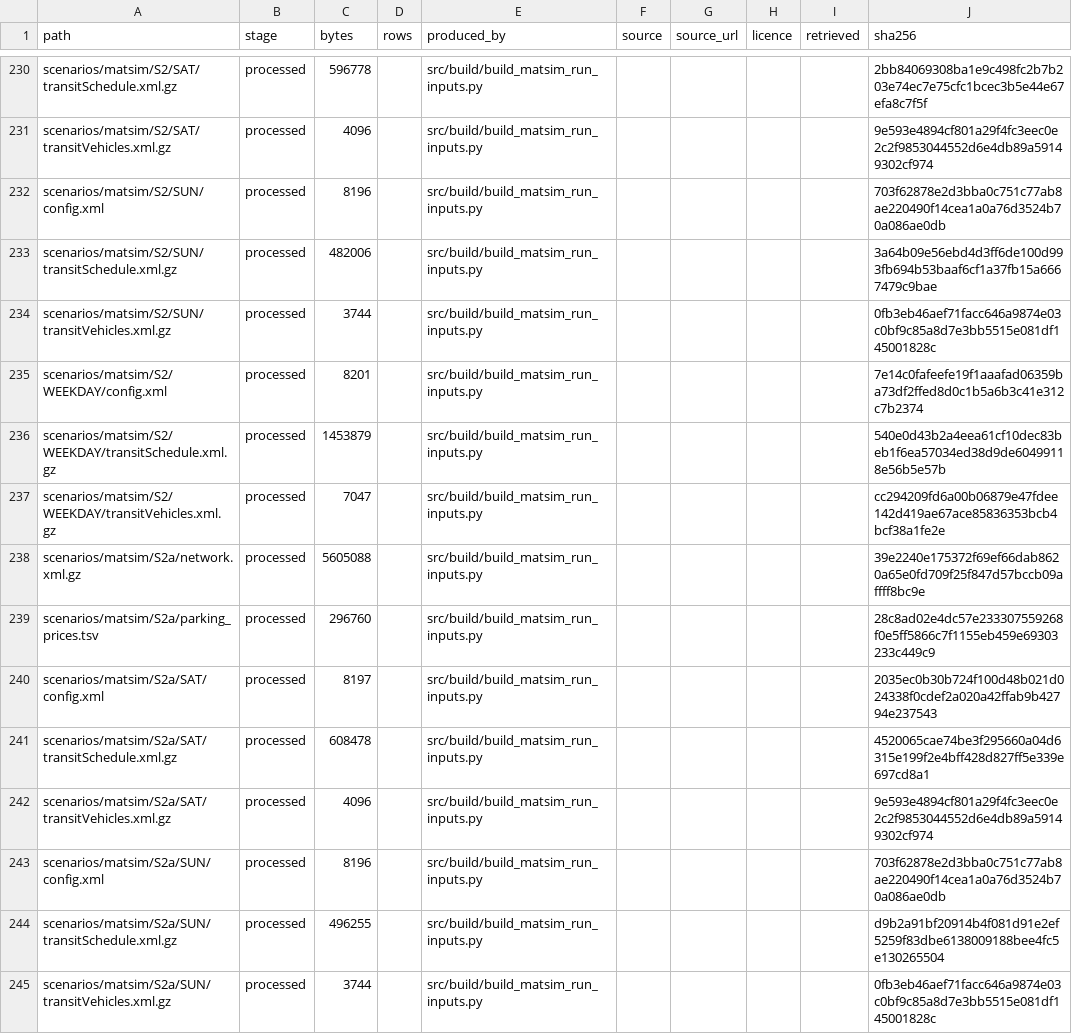
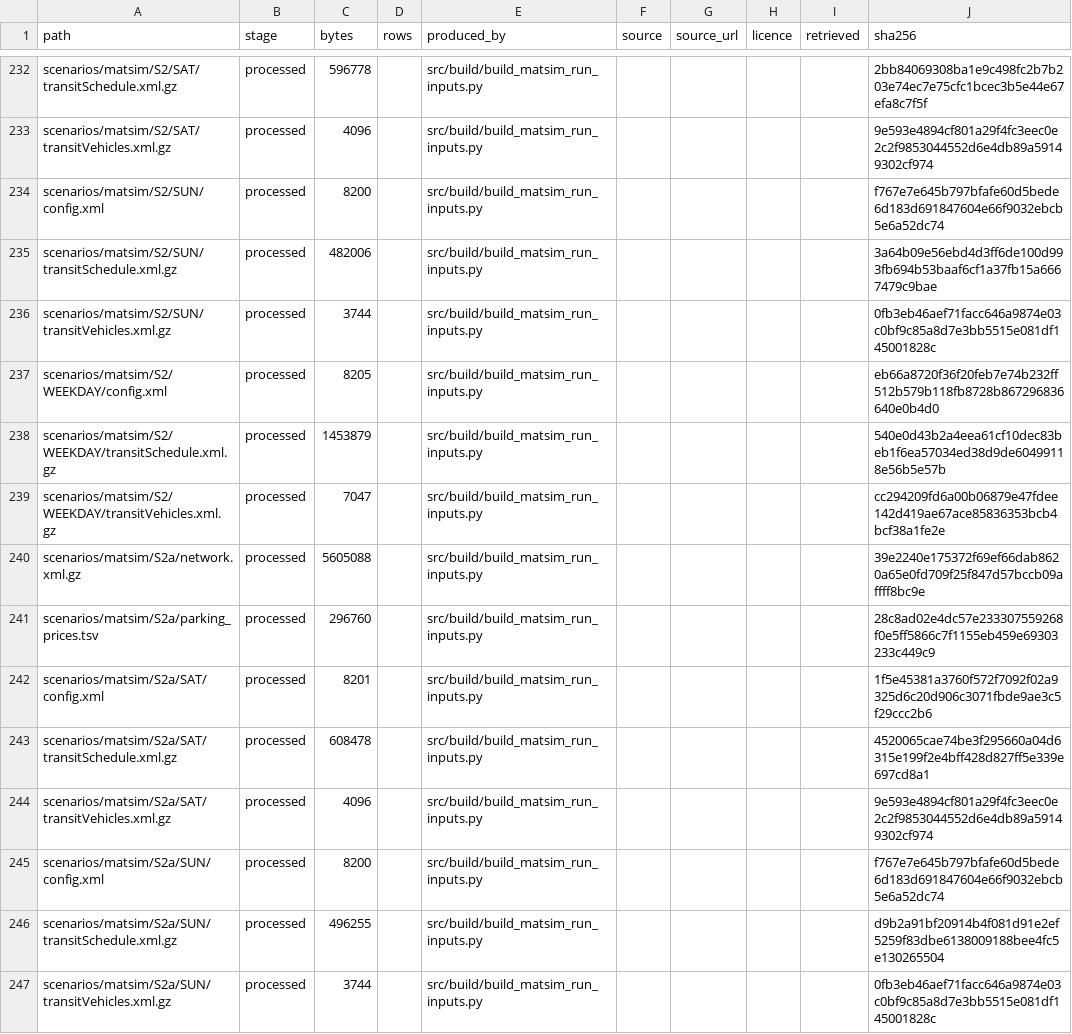
Before and after one commit to praneetdhoolia/NewcastleLRSIM, a CSV file: cities/newcastle/data/MANIFEST.csv, drawn as a sheet; only a part is shown, gaps mark what is left out; the diff covers the shown part only.

```diff
--- a/cities/newcastle/data/MANIFEST.csv
+++ b/cities/newcastle/data/MANIFEST.csv
@@ -231,6 +233,6 @@ scenarios/matsim/S2/SAT/transitSchedule.xml.gz,processed,596778,,src/build/build
 scenarios/matsim/S2/SAT/transitVehicles.xml.gz,processed,4096,,src/build/build_matsim_run_inputs.py,,,,,9e593e4894cf801a29f4fc3eec0e2c2f9853044552d6e4db89a59149302cf974
-scenarios/matsim/S2/SUN/config.xml,processed,8196,,src/build/build_matsim_run_inputs.py,,,,,703f62878e2d3bba0c751c77ab8ae220490f14cea1a0a76d3524b70a086ae0db
+scenarios/matsim/S2/SUN/config.xml,processed,8200,,src/build/build_matsim_run_inputs.py,,,,,f767e7e645b797bfafe60d5bede6d183d691847604e66f9032ebcb5e6a52dc74
 scenarios/matsim/S2/SUN/transitSchedule.xml.gz,processed,482006,,src/build/build_matsim_run_inputs.py,,,,,3a64b09e56ebd4d3ff6de100d993fb694b53baaf6cf1a37fb15a6667479c9bae
 scenarios/matsim/S2/SUN/transitVehicles.xml.gz,processed,3744,,src/build/build_matsim_run_inputs.py,,,,,0fb3eb46aef71facc646a9874e03c0bf9c85a8d7e3bb5515e081df145001828c
-scenarios/matsim/S2/WEEKDAY/config.xml,processed,8201,,src/build/build_matsim_run_inputs.py,,,,,7e14c0fafeefe19f1aaafad06359ba73df2ffed8d0c1b5a6b3c41e312c7b2374
+scenarios/matsim/S2/WEEKDAY/config.xml,processed,8205,,src/build/build_matsim_run_inputs.py,,,,,eb66a8720f36f20feb7e74b232ff512b579b118fb8728b867296836640e0b4d0
 scenarios/matsim/S2/WEEKDAY/transitSchedule.xml.gz,processed,1453879,,src/build/build_matsim_run_inputs.py,,,,,540e0d43b2a4eea61cf10dec83beb1f6ea57034ed38d9de60499118e56b5e57b
@@ -239,6 +241,6 @@ scenarios/matsim/S2a/network.xml.gz,processed,5605088,,src/build/build_matsim_ru
 scenarios/matsim/S2a/parking_prices.tsv,processed,296760,,src/build/build_matsim_run_inputs.py,,,,,28c8ad02e4dc57e233307559268f0e5ff5866c7f1155eb459e69303233c449c9
-scenarios/matsim/S2a/SAT/config.xml,processed,8197,,src/build/build_matsim_run_inputs.py,,,,,2035ec0b30b724f100d48b021d024338f0cdef2a020a42ffab9b42794e237543
+scenarios/matsim/S2a/SAT/config.xml,processed,8201,,src/build/build_matsim_run_inputs.py,,,,,1f5e45381a3760f572f7092f02a9325d6c20d906c3071fbde9ae3c5f29ccc2b6
 scenarios/matsim/S2a/SAT/transitSchedule.xml.gz,processed,608478,,src/build/build_matsim_run_inputs.py,,,,,4520065cae74be3f295660a04d6315e199f2e4bff428d827ff5e339e697cd8a1
 scenarios/matsim/S2a/SAT/transitVehicles.xml.gz,processed,4096,,src/build/build_matsim_run_inputs.py,,,,,9e593e4894cf801a29f4fc3eec0e2c2f9853044552d6e4db89a59149302cf974
-scenarios/matsim/S2a/SUN/config.xml,processed,8196,,src/build/build_matsim_run_inputs.py,,,,,703f62878e2d3bba0c751c77ab8ae220490f14cea1a0a76d3524b70a086ae0db
+scenarios/matsim/S2a/SUN/config.xml,processed,8200,,src/build/build_matsim_run_inputs.py,,,,,f767e7e645b797bfafe60d5bede6d183d691847604e66f9032ebcb5e6a52dc74
 scenarios/matsim/S2a/SUN/transitSchedule.xml.gz,processed,496255,,src/build/build_matsim_run_inputs.py,,,,,d9b2a91bf20914b4f081d91e2ef5259f83dbe6138009188bee4fc5e130265504
```
Also changed, not shown: 2 added rows and 61 edited cells elsewhere in this file, 6 other files.
